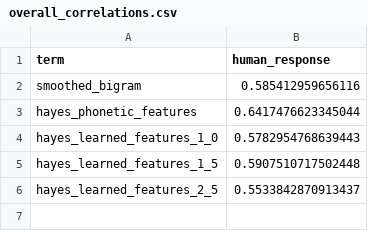
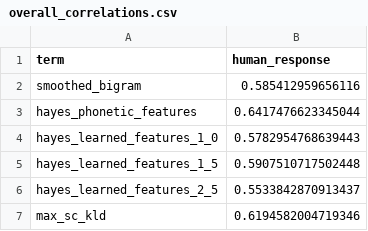
Before and after one commit to hutengdai/vector_bilinear, a CSV file: models/results/overall_correlations.csv, drawn as a sheet.

```diff
--- a/models/results/overall_correlations.csv
+++ b/models/results/overall_correlations.csv
@@ -6 +6,2 @@ hayes_learned_features_1_5,0.5907510717502448
 hayes_learned_features_2_5,0.5533842870913437
+max_sc_kld,0.6194582004719346
```
Also changed, not shown: models/results/grouped_correlations.csv, models/results/overall_scores.csv, 2 other files.
